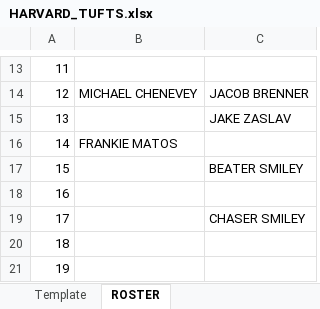
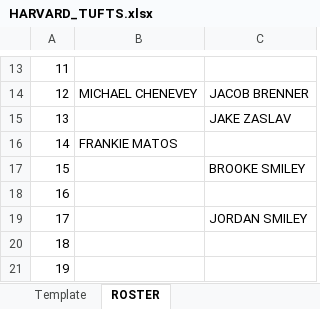
Before and after one commit to rachukola-nh/live-stats, an Excel workbook: 10v15/13/MQC-Round-Robin/HARVARD_TUFTS.xlsx, sheet ROSTER, drawn as a sheet; only a part is shown, gaps mark what is left out; values as stored, in another font and other column widths than the file's, no borders; the diff names each change by its address in the sheet, - before the commit and + after, or states it on an @@ line.

```diff
--- a/10v15/13/MQC-Round-Robin/HARVARD_TUFTS.xlsx (sheet ROSTER)
+++ b/10v15/13/MQC-Round-Robin/HARVARD_TUFTS.xlsx (sheet ROSTER)
-C17: BEATER SMILEY
+C17: BROOKE SMILEY
-C19: CHASER SMILEY
+C19: JORDAN SMILEY
```
Also changed, not shown: 16 other files.
